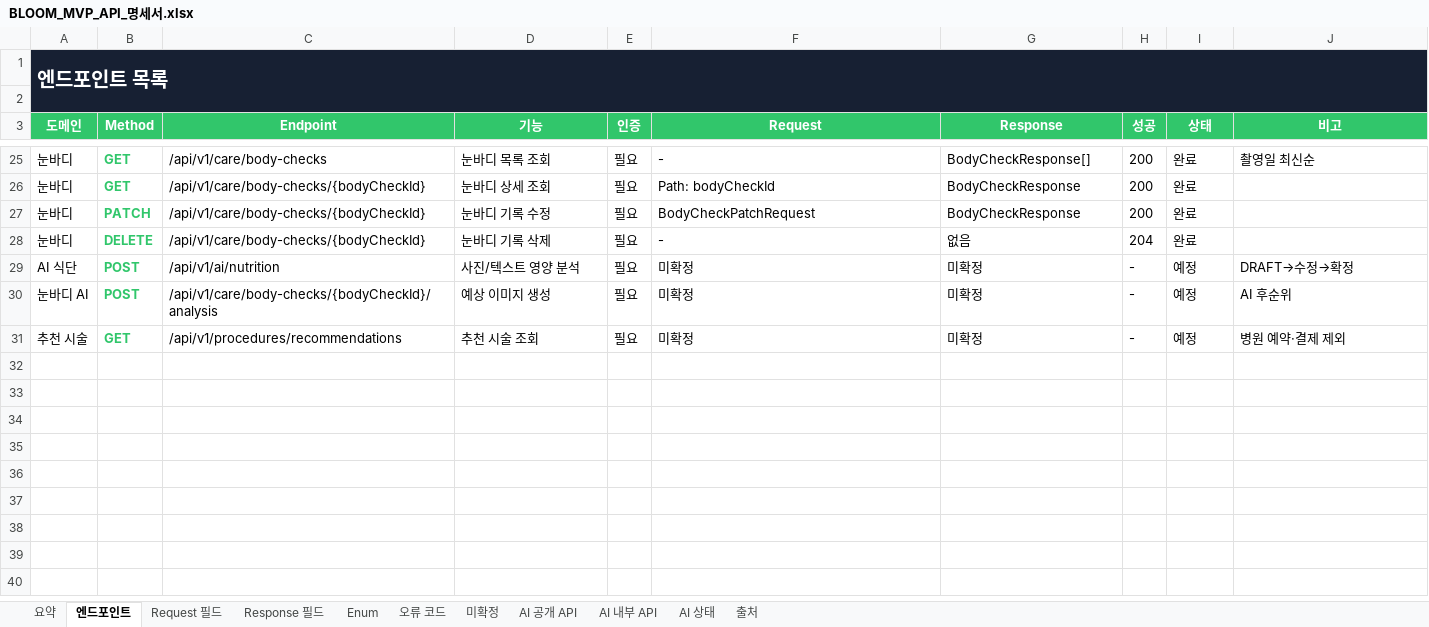
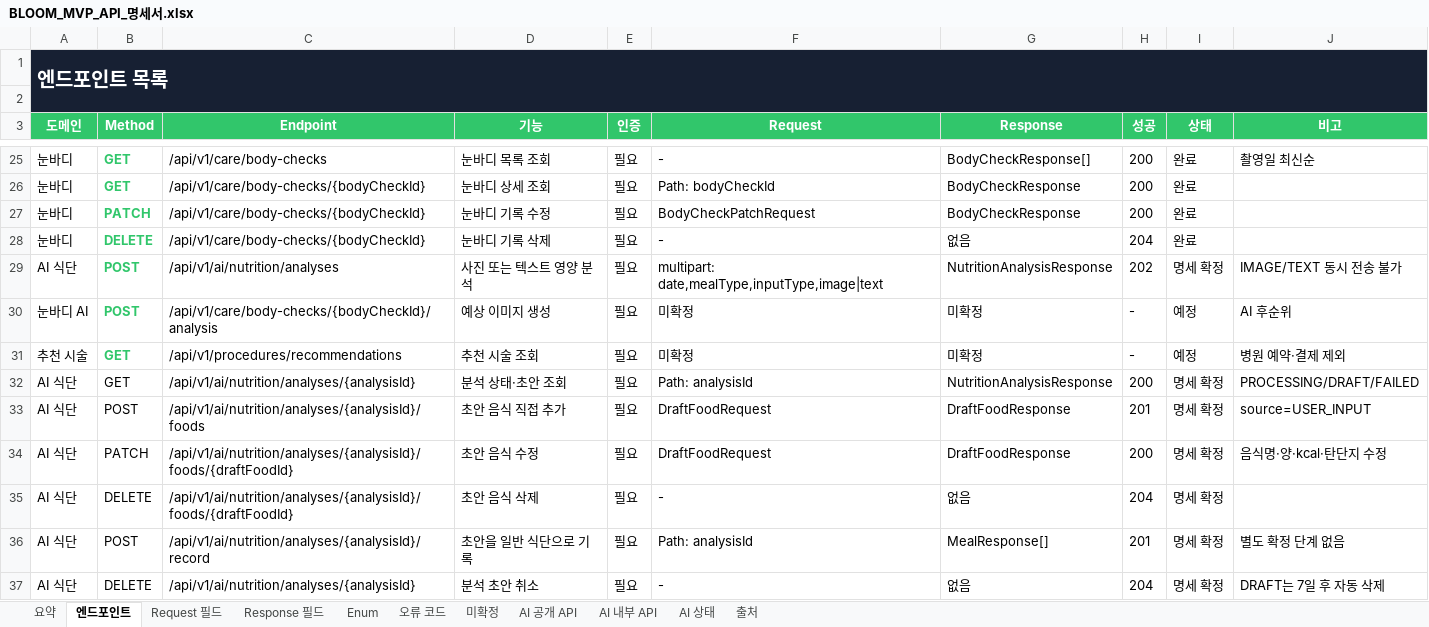
Before and after one commit to Lee1Jae/likelion-hanyang-erica-hackathon-team2-backend, an Excel workbook: docs/BLOOM_MVP_API_명세서.xlsx, sheet 엔드포인트, drawn as a sheet; only a part is shown, gaps mark what is left out; values as stored, in another font and other column widths than the file's, no borders; conditional formats and table styles not drawn; the diff names each change by its address in the sheet, - before the commit and + after, or states it on an @@ line.

```diff
--- a/docs/BLOOM_MVP_API_명세서.xlsx (sheet 엔드포인트)
+++ b/docs/BLOOM_MVP_API_명세서.xlsx (sheet 엔드포인트)
-C29 (Endpoint): /api/v1/ai/nutrition
+C29 (Endpoint): /api/v1/ai/nutrition/analyses
-D29 (기능): 사진/텍스트 영양 분석
+D29 (기능): 사진 또는 텍스트 영양 분석
-F29 (Request): 미확정
+F29 (Request): multipart: date,mealType,inputType,image|text
-G29 (Response): 미확정
+G29 (Response): NutritionAnalysisResponse
-H29 (성공): -
+H29 (성공): 202
-I29 (상태): 예정
+I29 (상태): 명세 확정
-J29 (비고): DRAFT→수정→확정
+J29 (비고): IMAGE/TEXT 동시 전송 불가
+row 32: AI 식단 | GET | /api/v1/ai/nutrition/analyses/{analysisId} | 분석 상태·초안 조회 | 필요 | Path: analysisId | NutritionAnalysisResponse | 200 | 명세 확정 | PROCESSING/DRAFT/FAILED
+row 33: AI 식단 | POST | /api/v1/ai/nutrition/analyses/{analysisId}/foods | 초안 음식 직접 추가 | 필요 | DraftFoodRequest | DraftFoodResponse | 201 | 명세 확정 | source=USER_INPUT
+row 34: AI 식단 | PATCH | /api/v1/ai/nutrition/analyses/{analysisId}/foods/{draftFoodId} | 초안 음식 수정 | 필요 | DraftFoodRequest | DraftFoodResponse | 200 | 명세 확정 | 음식명·양·kcal·탄단지 수정
+row 35: AI 식단 | DELETE | /api/v1/ai/nutrition/analyses/{analysisId}/foods/{draftFoodId} | 초안 음식 삭제 | 필요 | - | 없음 | 204 | 명세 확정
+row 36: AI 식단 | POST | /api/v1/ai/nutrition/analyses/{analysisId}/record | 초안을 일반 식단으로 기록 | 필요 | Path: analysisId | MealResponse[] | 201 | 명세 확정 | 별도 확정 단계 없음
+row 37: AI 식단 | DELETE | /api/v1/ai/nutrition/analyses/{analysisId} | 분석 초안 취소 | 필요 | - | 없음 | 204 | 명세 확정 | DRAFT는 7일 후 자동 삭제
```
Also changed, not shown: sheet Request 필드, sheet Response 필드, sheet AI 공개 API, sheet 요약, sheet AI 상태.
